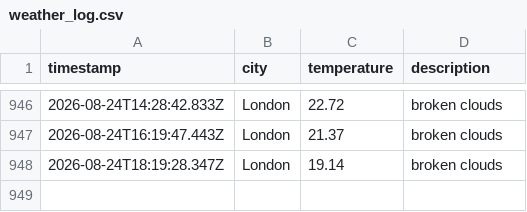
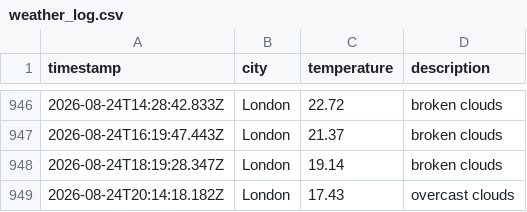
Before and after one commit to ellajgs/weather-pipeline, a CSV file: data/weather_log.csv, drawn as a sheet; only a part is shown, gaps mark what is left out; the diff names each change by its address in the sheet, - before the commit and + after, or states it on an @@ line.

```diff
--- a/data/weather_log.csv
+++ b/data/weather_log.csv
+row 949: 2026-08-24T20:14:18.182Z | London | 17.43 | overcast clouds
```
Also changed, not shown: 1 other file.
